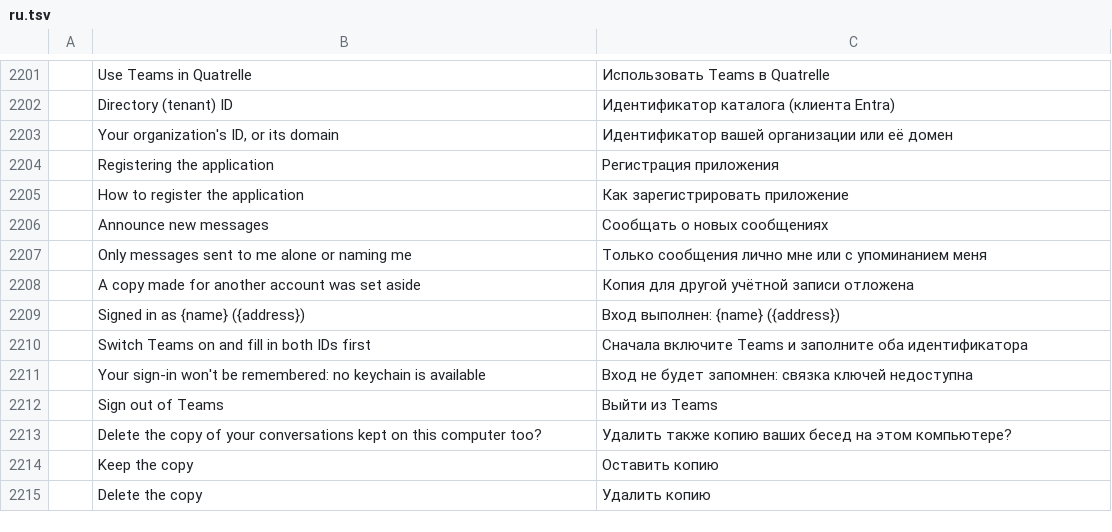
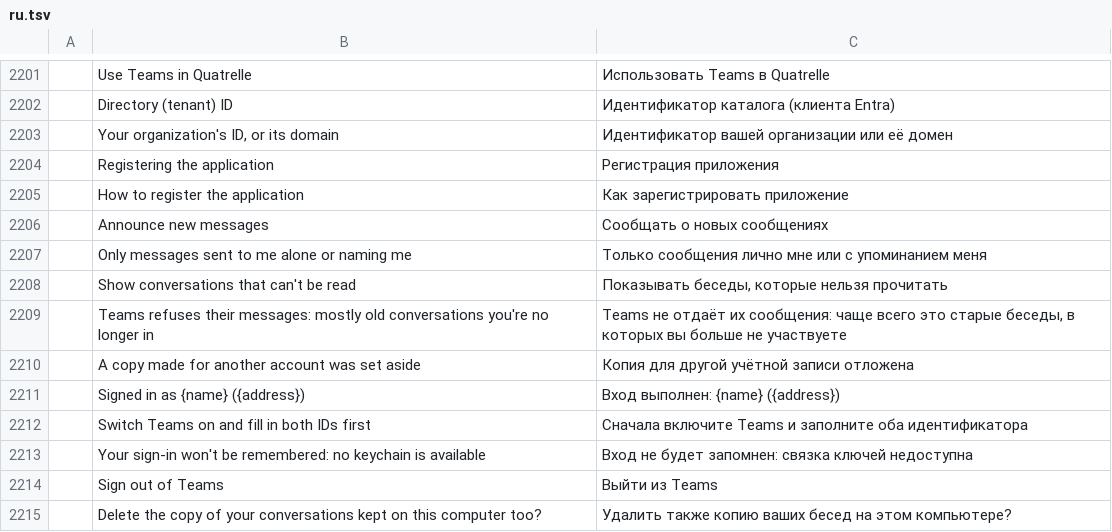
Before and after one commit to dgaudin/quatrelle, a TSV file: crates/ui-egui/src/i18n/ru.tsv, drawn as a sheet; only a part is shown, gaps mark what is left out; the shorter side is filled out with more unchanged rows; the diff names each change by its address in the sheet, - before the commit and + after, or states it on an @@ line.

```diff
--- a/crates/ui-egui/src/i18n/ru.tsv
+++ b/crates/ui-egui/src/i18n/ru.tsv
+row 2208:  | Show conversations that can't be read | Показывать беседы, которые нельзя прочитать
+row 2209:  | Teams refuses their messages: mostly old conversations you're no longer in | Teams не отдаёт их сообщения: чаще всего это старые беседы, в которых вы больше не участвуете
```
Also changed, not shown: crates/ui-egui/src/i18n/ar.tsv, crates/ui-egui/src/i18n/fr.tsv, 22 other files.
